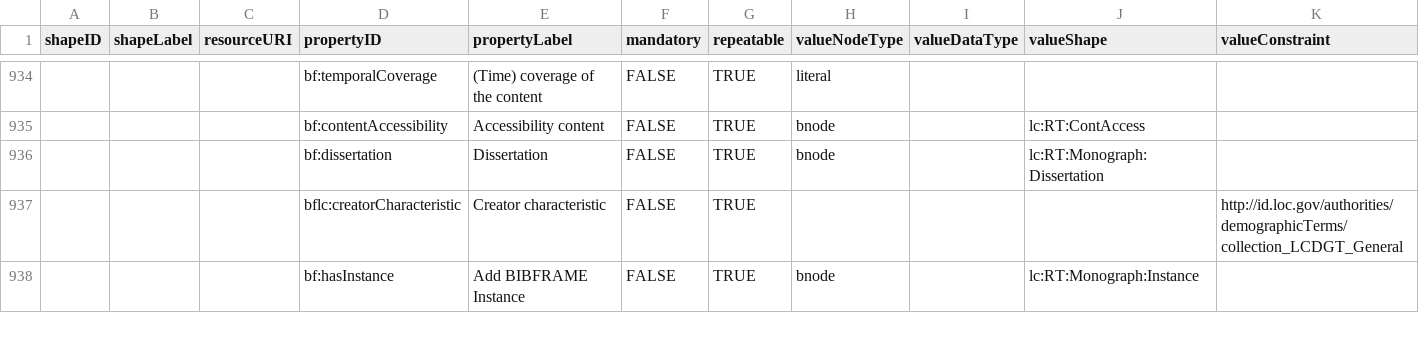
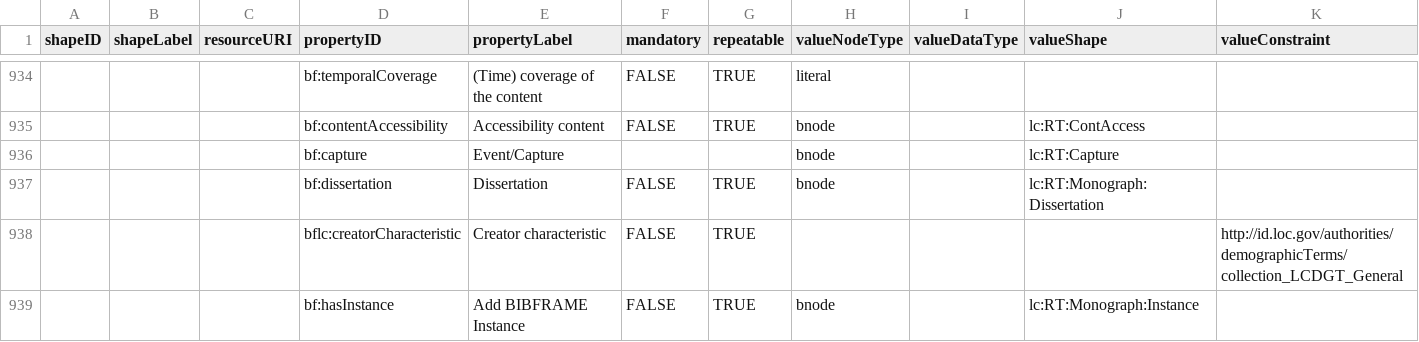
Before and after one commit to lcnetdev/marva-profiles, a CSV file: marva-stage/dctap.csv, drawn as a sheet; only a part is shown, gaps mark what is left out; rows hold the shown columns only; the diff names each change by its address in the sheet, - before the commit and + after, or states it on an @@ line.

```diff
--- a/marva-stage/dctap.csv
+++ b/marva-stage/dctap.csv
+row 936:  |  |  | bf:capture | Event/Capture |  |  | bnode |  | lc:RT:Capture
```
Also changed, not shown: marva-prod/dctap.csv, 4 other files.
